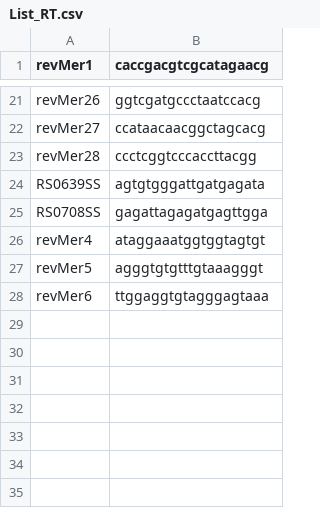
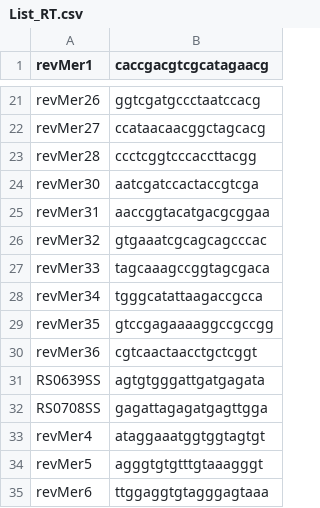
Before and after one commit to Christof-H/Library_Design_tools, a CSV file: src/resources/List_RT.csv, drawn as a sheet; only a part is shown, gaps mark what is left out.

Commit message:
update Imaging oligo list

```diff
--- a/src/resources/List_RT.csv
+++ b/src/resources/List_RT.csv
@@ -23,2 +23,9 @@ revMer27,ccataacaacggctagcacg
 revMer28,ccctcggtcccaccttacgg
+revMer30,aatcgatccactaccgtcga
+revMer31,aaccggtacatgacgcggaa
+revMer32,gtgaaatcgcagcagcccac
+revMer33,tagcaaagccggtagcgaca
+revMer34,tgggcatattaagaccgcca
+revMer35,gtccgagaaaaggccgccgg
+revMer36,cgtcaactaacctgctcggt
 RS0639SS,agtgtgggattgatgagata
```
